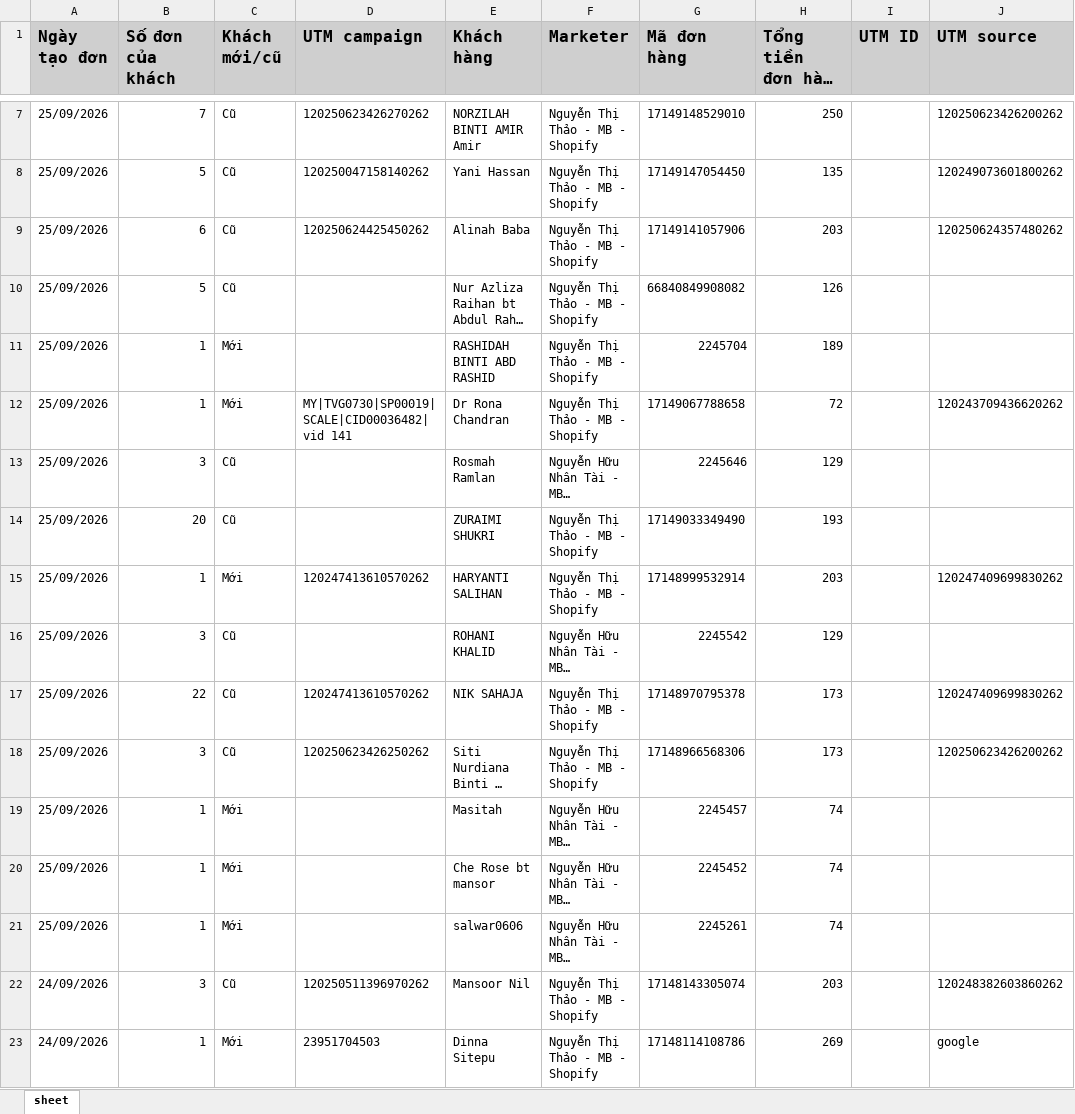
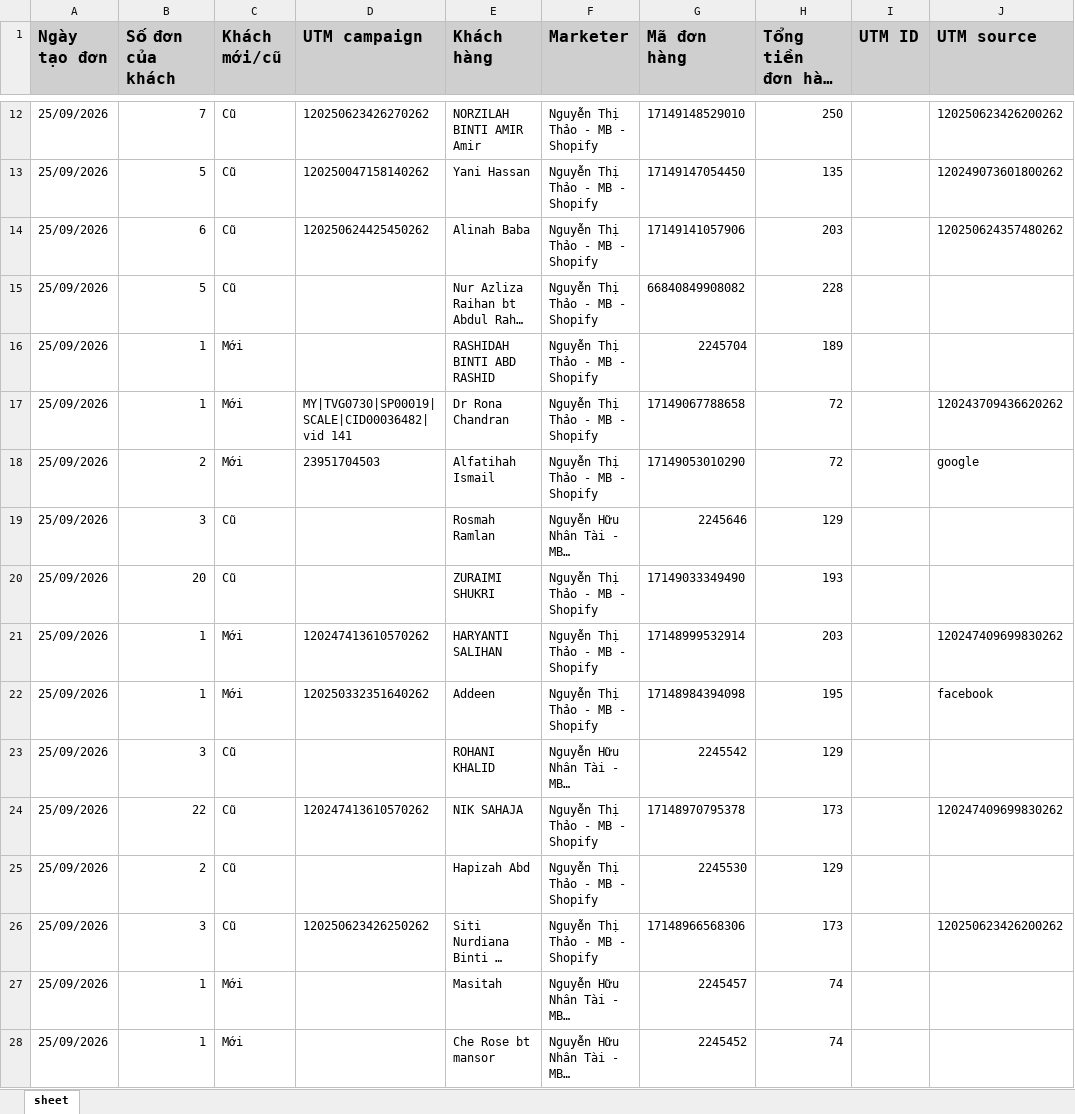
Before and after one commit to NHNT1001/data, an Excel workbook: orders.xlsx, sheet sheet, drawn as a sheet; only a part is shown, gaps mark what is left out; the shorter side is filled out with more unchanged rows; long unchanged cells end in …; values as stored, in another font and other column widths than the file's, no borders; addresses are those after the commit; the diff covers the shown part only; the diff names each change by its address in the sheet, - before the commit and + after, or states it on an @@ line.

Commit message:
Add files via upload

```diff
--- a/orders.xlsx (sheet sheet)
+++ b/orders.xlsx (sheet sheet)
-H15: 126
+H15: 228
+row 18: 25/09/2026 | 2 | Mới | 23951704503 | Alfatihah Ismail | Nguyễn Thị Thảo - MB - Shopify | 17149053010290 | 72 |  | google
+row 22: 25/09/2026 | 1 | Mới | 120250332351640262 | Addeen | Nguyễn Thị Thảo - MB - Shopify | 17148984394098 | 195 |  | facebook
+row 25: 25/09/2026 | 2 | Cũ |  | Hapizah Abd | Nguyễn Thị Thảo - MB - Shopify | 2245530 | 129
```
Also changed, not shown: 11 added rows elsewhere in this sheet.
